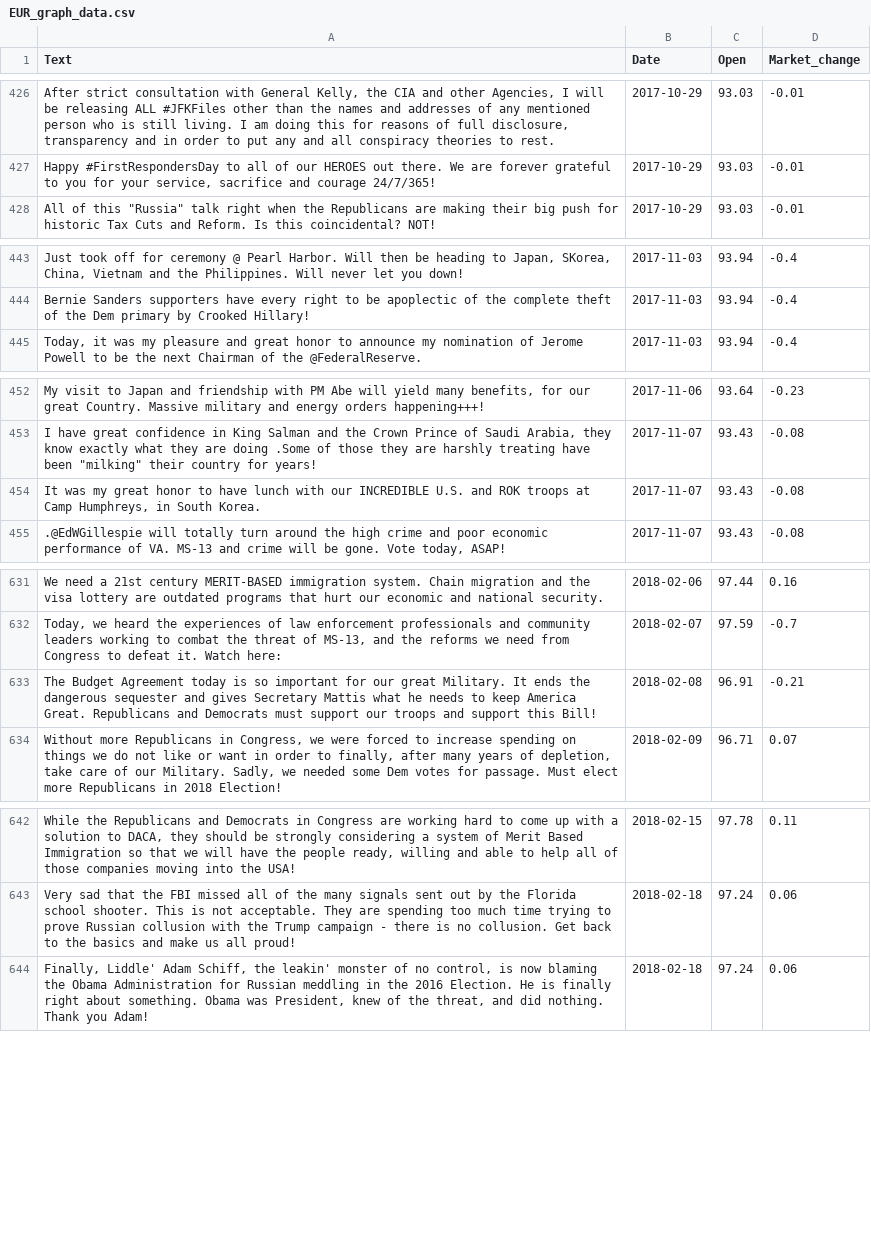
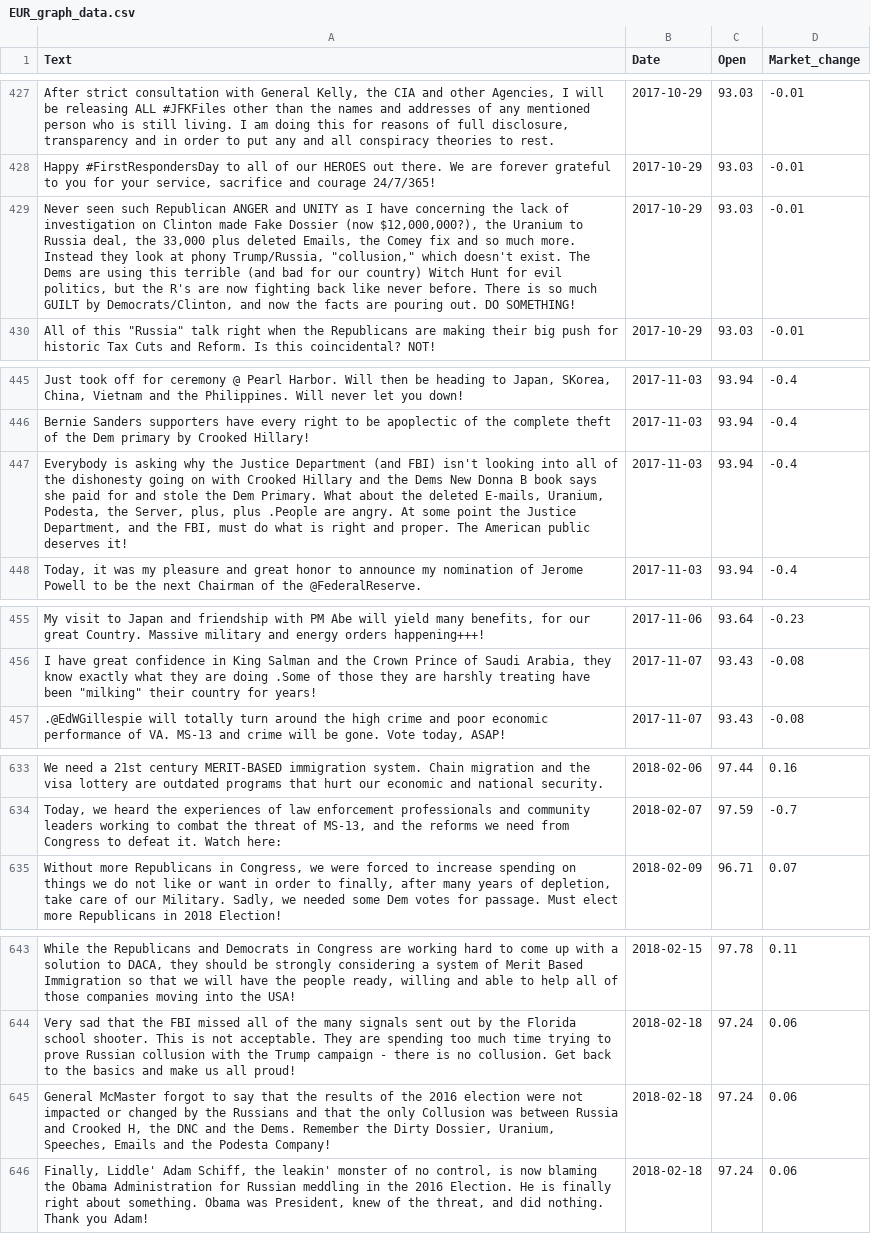
Before and after one commit to mas15/MMP, a CSV file: markets/data/EUR_graph_data.csv, drawn as a sheet; only a part is shown, gaps mark what is left out; removed rows and columns are numbered as before the commit, all else as after; the diff covers the shown part only; the diff names each change by its address in the sheet, - before the commit and + after, or states it on an @@ line.

```diff
--- a/markets/data/EUR_graph_data.csv
+++ b/markets/data/EUR_graph_data.csv
+row 429: Never seen such Republican ANGER and UNITY as I have concerning the lack of investigation on Clinton made Fake Dossier (now $12,000,000?), the Uranium to Russia deal, the 33,000 plus deleted Emails, the Comey fix and so much more. Instead they look at phony Trump/Russia, "collusion," which doesn't exist. The Dems are using this terrible (and bad for our country) Witch Hunt for evil politics, but the R's are now fighting back like never before. There is so much GUILT by Democrats/Clinton, and now the facts are pouring out. DO SOMETHING! | 2017-10-29 | 93.03 | -0.01
+row 447: Everybody is asking why the Justice Department (and FBI) isn't looking into all of the dishonesty going on with Crooked Hillary and the Dems New Donna B book says she paid for and stole the Dem Primary. What about the deleted E-mails, Uranium, Podesta, the Server, plus, plus .People are angry. At some point the Justice Department, and the FBI, must do what is right and proper. The American public deserves it! | 2017-11-03 | 93.94 | -0.4
-row 454: It was my great honor to have lunch with our INCREDIBLE U.S. and ROK troops at Camp Humphreys, in South Korea. | 2017-11-07 | 93.43 | -0.08
-row 633: The Budget Agreement today is so important for our great Military. It ends the dangerous sequester and gives Secretary Mattis what he needs to keep America Great. Republicans and Democrats must support our troops and support this Bill! | 2018-02-08 | 96.91 | -0.21
+row 645: General McMaster forgot to say that the results of the 2016 election were not impacted or changed by the Russians and that the only Collusion was between Russia and Crooked H, the DNC and the Dems. Remember the Dirty Dossier, Uranium, Speeches, Emails and the Podesta Company! | 2018-02-18 | 97.24 | 0.06
```
Also changed, not shown: 3 added rows and 2 removed rows elsewhere in this file, markets/data/EUR_rules.csv, markets/data/USD_rules.csv, 10 other files.
